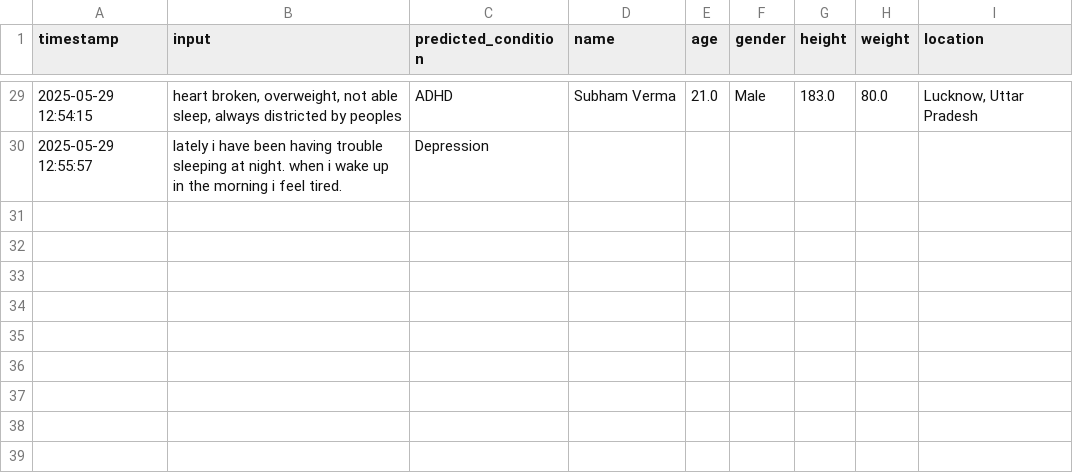
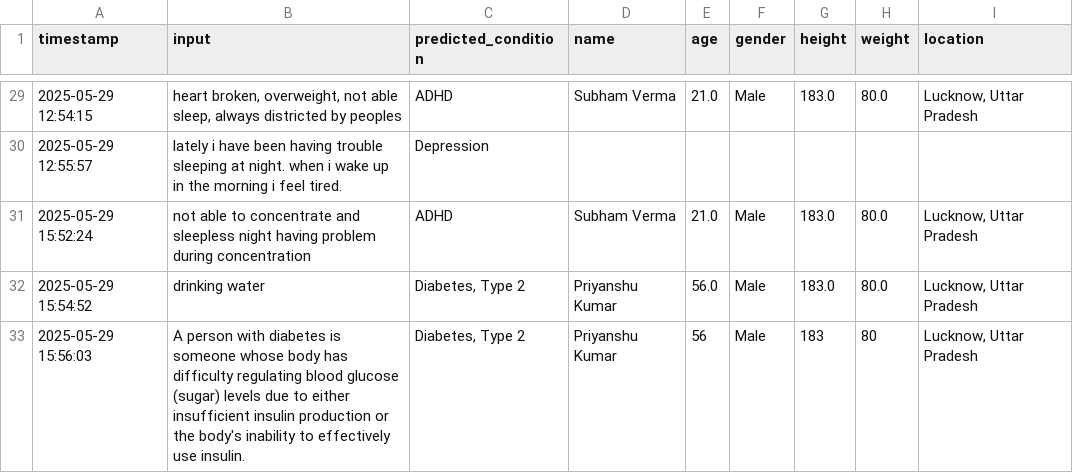
Before and after one commit to PriYanahsu/Disease-prediction-with-Drugs-recommanded-, a CSV file: data/tested_cases.csv, drawn as a sheet; only a part is shown, gaps mark what is left out; the diff names each change by its address in the sheet, - before the commit and + after, or states it on an @@ line.

Commit message:
Commit

```diff
--- a/data/tested_cases.csv
+++ b/data/tested_cases.csv
+row 31: 2025-05-29 15:52:24 | not able to concentrate and sleepless night having problem during concentration | ADHD | Subham Verma | 21.0 | Male | 183.0 | 80.0 | Lucknow, Uttar Pradesh
+row 32: 2025-05-29 15:54:52 | drinking water | Diabetes, Type 2 | Priyanshu Kumar | 56.0 | Male | 183.0 | 80.0 | Lucknow, Uttar Pradesh
+row 33: 2025-05-29 15:56:03 | A person with diabetes is someone whose body has difficulty regulating blood glucose (sugar) levels due to either insufficient insulin production or the body's inability to effectively use insulin. | Diabetes, Type 2 | Priyanshu Kumar | 56 | Male | 183 | 80 | Lucknow, Uttar Pradesh
```
